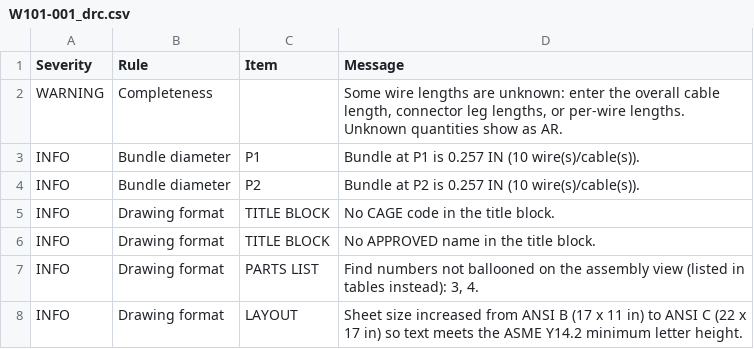
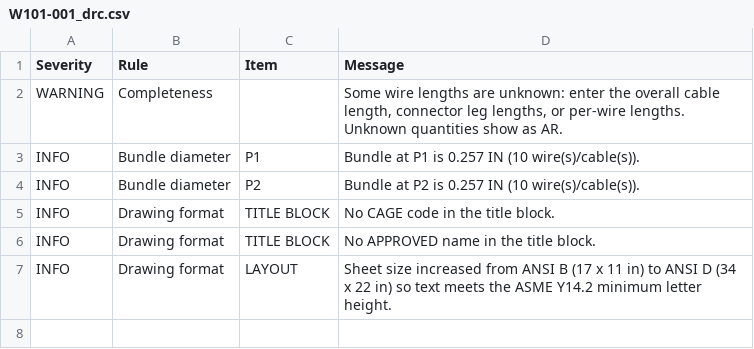
Before and after one commit to kkiper/CBL-DSN-TOOL, a CSV file: examples/W101-001_drc.csv, drawn as a sheet.

```diff
--- a/examples/W101-001_drc.csv
+++ b/examples/W101-001_drc.csv
@@ -6,3 +6,2 @@ INFO,Drawing format,TITLE BLOCK,No CAGE code in the title block.
 INFO,Drawing format,TITLE BLOCK,No APPROVED name in the title block.
-INFO,Drawing format,PARTS LIST,"Find numbers not ballooned on the assembly view (listed in tables instead): 3, 4."
-INFO,Drawing format,LAYOUT,Sheet size increased from ANSI B (17 x 11 in) to ANSI C (22 x 17 in) so text meets the ASME Y14.2 minimum letter height.
+INFO,Drawing format,LAYOUT,Sheet size increased from ANSI B (17 x 11 in) to ANSI D (34 x 22 in) so text meets the ASME Y14.2 minimum letter height.
```
Also changed, not shown: examples/W101-001_bom.csv, libraries/m22759_wire.csv, 31 other files.
